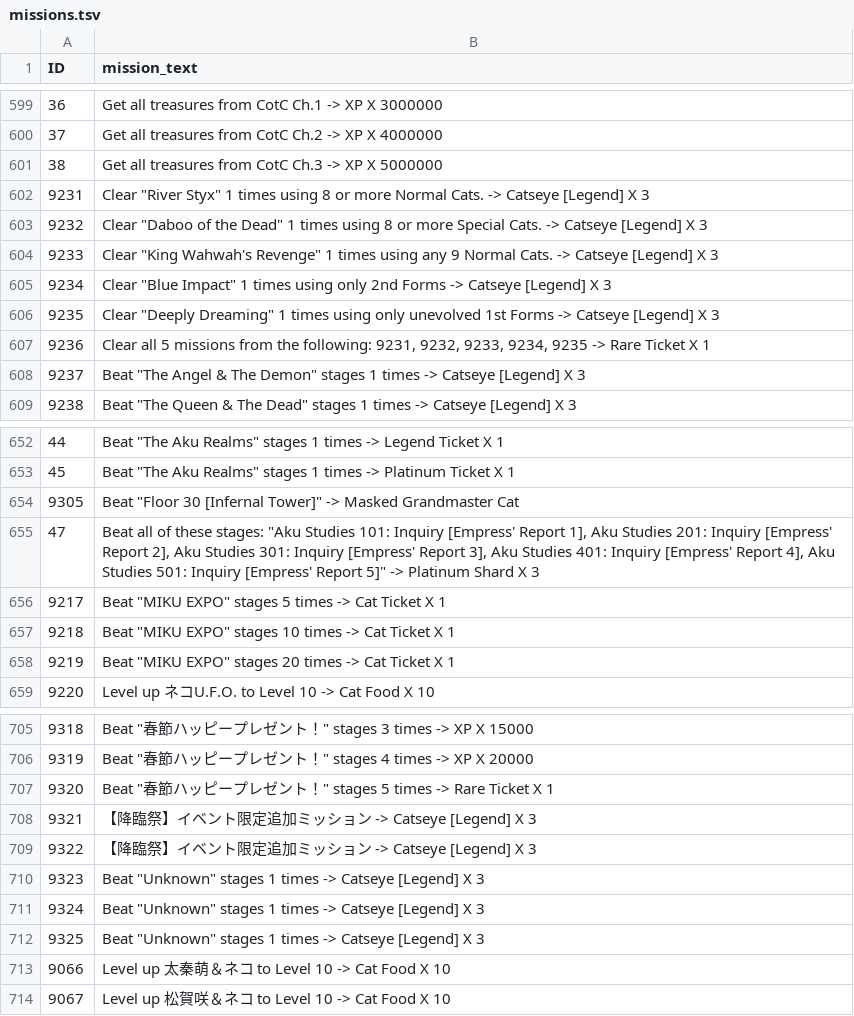
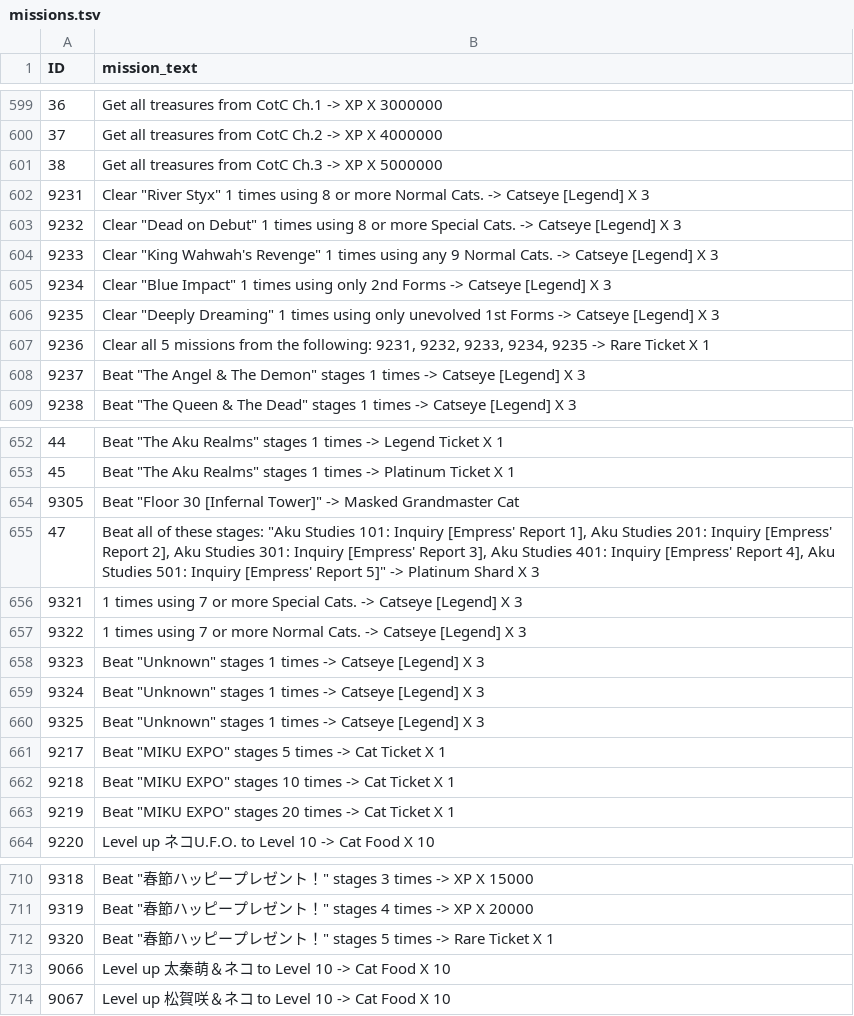
Before and after one commit to hoopandango/BC_Extractor, a TSV file: reusables/missions.tsv, drawn as a sheet; only a part is shown, gaps mark what is left out.

```diff
--- a/reusables/missions.tsv
+++ b/reusables/missions.tsv
@@ -602,3 +602,3 @@ ID	mission_text
 9231	Clear "River Styx" 1 times using 8 or more Normal Cats. -> Catseye [Legend] X 3
-9232	Clear "Daboo of the Dead" 1 times using 8 or more Special Cats. -> Catseye [Legend] X 3
+9232	Clear "Dead on Debut" 1 times using 8 or more Special Cats. -> Catseye [Legend] X 3
 9233	Clear "King Wahwah's Revenge" 1 times using any 9 Normal Cats. -> Catseye [Legend] X 3
@@ -655,2 +655,7 @@ ID	mission_text
 47	Beat all of these stages: "Aku Studies 101: Inquiry [Empress' Report 1], Aku Studies 201: Inquiry [Empress' Report 2], Aku Studies 301: Inquiry [Empress' Report 3], Aku Studies 401: Inquiry [Empress' Report 4], Aku Studies 501: Inquiry [Empress' Report 5]" -> Platinum Shard X 3
+9321	1 times using 7 or more Special Cats. -> Catseye [Legend] X 3
+9322	1 times using 7 or more Normal Cats. -> Catseye [Legend] X 3
+9323	Beat "Unknown" stages 1 times -> Catseye [Legend] X 3
+9324	Beat "Unknown" stages 1 times -> Catseye [Legend] X 3
+9325	Beat "Unknown" stages 1 times -> Catseye [Legend] X 3
 9217	Beat "MIKU EXPO" stages 5 times -> Cat Ticket X 1
@@ -707,7 +712,2 @@ ID	mission_text
 9320	Beat "春節ハッピープレゼント！" stages 5 times -> Rare Ticket X 1
-9321	【降臨祭】イベント限定追加ミッション -> Catseye [Legend] X 3
-9322	【降臨祭】イベント限定追加ミッション -> Catseye [Legend] X 3
-9323	Beat "Unknown" stages 1 times -> Catseye [Legend] X 3
-9324	Beat "Unknown" stages 1 times -> Catseye [Legend] X 3
-9325	Beat "Unknown" stages 1 times -> Catseye [Legend] X 3
 9066	Level up 太秦萌＆ネコ to Level 10 -> Cat Food X 10
```
Also changed, not shown: reusables/units.tsv, 7 other files.
